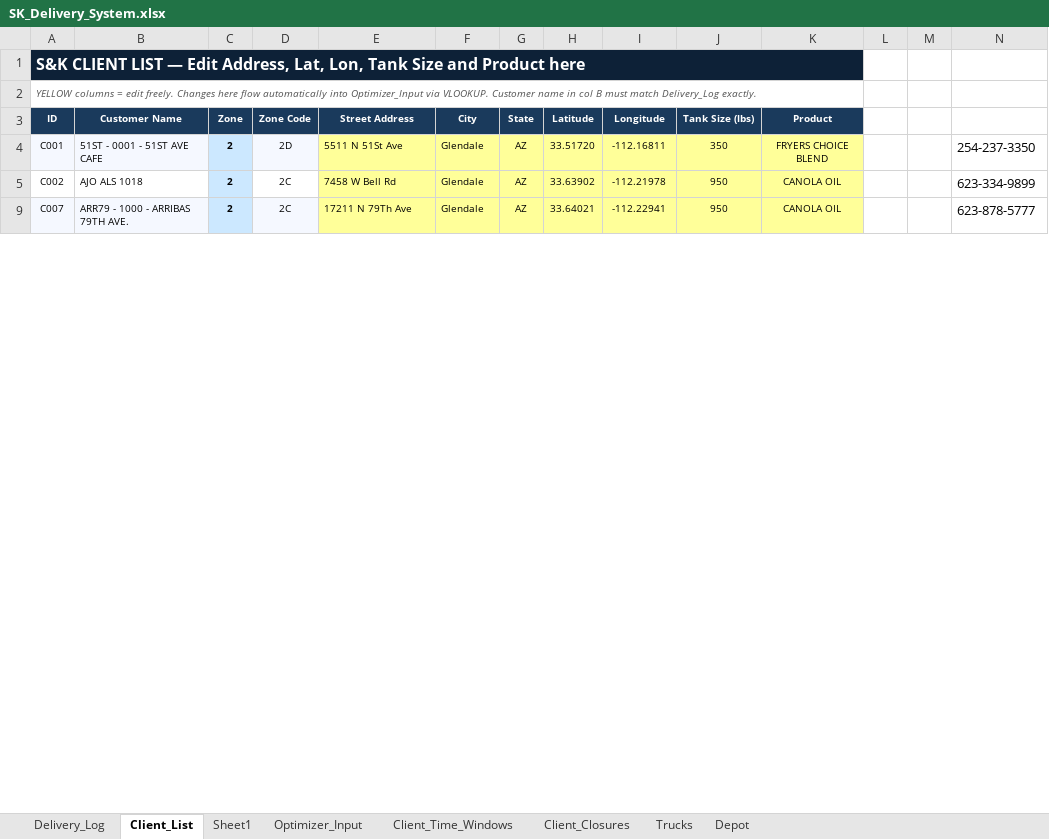
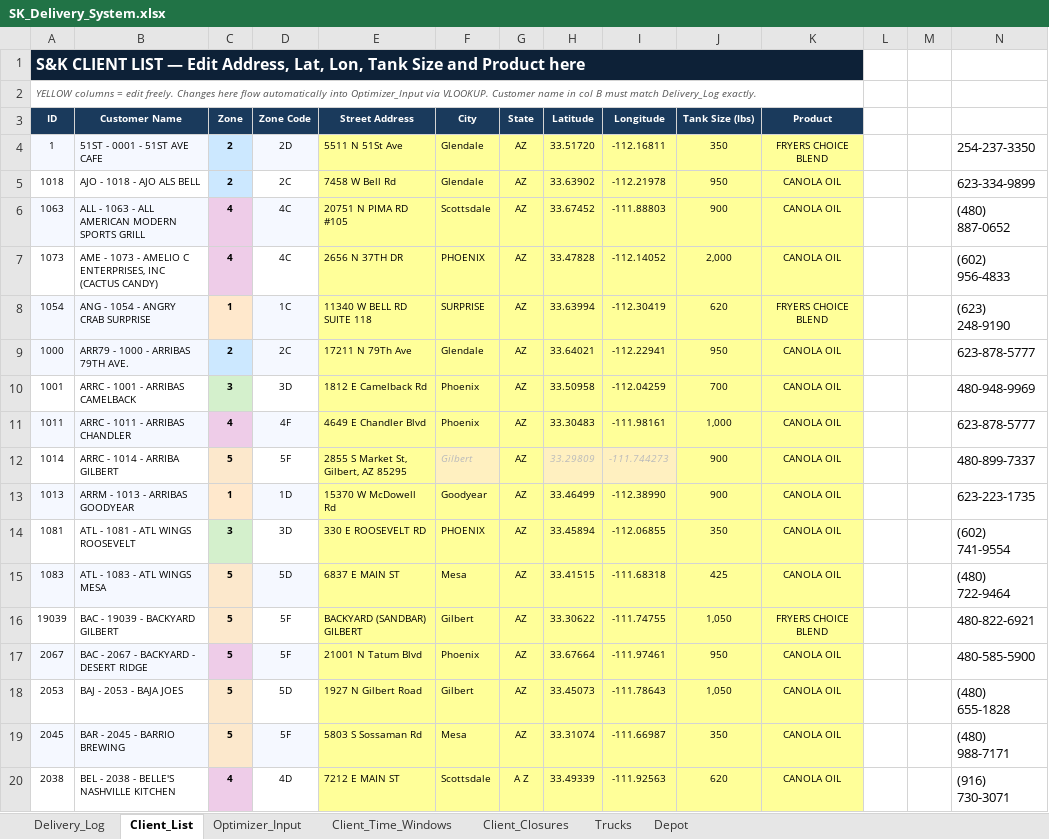
Before and after one commit to pabloherrer/sk_optimizer, an Excel workbook: data/SK_Delivery_System.xlsx, sheet Client_List, drawn as a sheet; only a part is shown; values as stored, in another font and other column widths than the file's, no borders; the diff covers the shown part only; the diff names each change by its address in the sheet, - before the commit and + after, or states it on an @@ line.

```diff
--- a/data/SK_Delivery_System.xlsx (sheet Client_List)
+++ b/data/SK_Delivery_System.xlsx (sheet Client_List)
-sheet tab: Sheet1
-A4 (ID): C001
+A4 (ID): 1
-A5 (ID): C002
+A5 (ID): 1018
-B5 (Customer Name): AJO ALS 1018
+B5 (Customer Name): AJO - 1018 - AJO ALS BELL
+row 6: 1063 | ALL - 1063 - ALL AMERICAN MODERN SPORTS GRILL | 4 | 4C | 20751 N PIMA RD #105 | Scottsdale | AZ | 33.67452 | -111.88803 | 900 | CANOLA OIL |  |  | (480) 887-0652
+row 7: 1073 | AME - 1073 - AMELIO C ENTERPRISES, INC (CACTUS CANDY) | 4 | 4C | 2656 N 37TH DR | PHOENIX | AZ | 33.47828 | -112.14052 | 2,000 | CANOLA OIL |  |  | (602) 956-4833
+row 8: 1054 | ANG - 1054 - ANGRY CRAB SURPRISE | 1 | 1C | 11340 W BELL RD SUITE 118 | SURPRISE | AZ | 33.63994 | -112.30419 | 620 | FRYERS CHOICE BLEND |  |  | (623) 248-9190
-A9 (ID): C007
+A9 (ID): 1000
+row 10: 1001 | ARRC - 1001 - ARRIBAS CAMELBACK | 3 | 3D | 1812 E Camelback Rd | Phoenix | AZ | 33.50958 | -112.04259 | 700 | CANOLA OIL |  |  | 480-948-9969
+row 11: 1011 | ARRC - 1011 - ARRIBAS CHANDLER | 4 | 4F | 4649 E Chandler Blvd | Phoenix | AZ | 33.30483 | -111.98161 | 1,000 | CANOLA OIL |  |  | 623-878-5777
+row 12: 1014 | ARRC - 1014 - ARRIBA GILBERT | 5 | 5F | 2855 S Market St, Gilbert, AZ 85295 | Gilbert | AZ | 33.29809 | -111.744273 | 900 | CANOLA OIL |  |  | 480-899-7337
+row 13: 1013 | ARRM - 1013 - ARRIBAS GOODYEAR | 1 | 1D | 15370 W McDowell Rd | Goodyear | AZ | 33.46499 | -112.38990 | 900 | CANOLA OIL |  |  | 623-223-1735
+row 14: 1081 | ATL - 1081 - ATL WINGS ROOSEVELT | 3 | 3D | 330 E ROOSEVELT RD | PHOENIX | AZ | 33.45894 | -112.06855 | 350 | CANOLA OIL |  |  | (602) 741-9554
+row 15: 1083 | ATL - 1083 - ATL WINGS MESA | 5 | 5D | 6837 E MAIN ST | Mesa | AZ | 33.41515 | -111.68318 | 425 | CANOLA OIL |  |  | (480) 722-9464
+row 16: 19039 | BAC - 19039 - BACKYARD GILBERT | 5 | 5F | BACKYARD (SANDBAR) GILBERT | Gilbert | AZ | 33.30622 | -111.74755 | 1,050 | FRYERS CHOICE BLEND |  |  | 480-822-6921
+row 17: 2067 | BAC - 2067 - BACKYARD - DESERT RIDGE | 5 | 5F | 21001 N Tatum Blvd | Phoenix | AZ | 33.67664 | -111.97461 | 950 | CANOLA OIL |  |  | 480-585-5900
+row 18: 2053 | BAJ - 2053 - BAJA JOES | 5 | 5D | 1927 N Gilbert Road | Gilbert | AZ | 33.45073 | -111.78643 | 1,050 | CANOLA OIL |  |  | (480) 655-1828
+row 19: 2045 | BAR - 2045 - BARRIO BREWING | 5 | 5F | 5803 S Sossaman Rd | Mesa | AZ | 33.31074 | -111.66987 | 350 | CANOLA OIL |  |  | (480) 988-7171
+row 20: 2038 | BEL - 2038 - BELLE'S NASHVILLE KITCHEN | 4 | 4D | 7212 E MAIN ST | Scottsdale | A Z | 33.49339 | -111.92563 | 620 | CANOLA OIL |  |  | (916) 730-3071
```
Also changed, not shown: 130 added rows and 25 edited cells elsewhere in this sheet, sheet Optimizer_Input, sheet Delivery_Log, formulas that keep their value, hidden cells, 21 other files.
